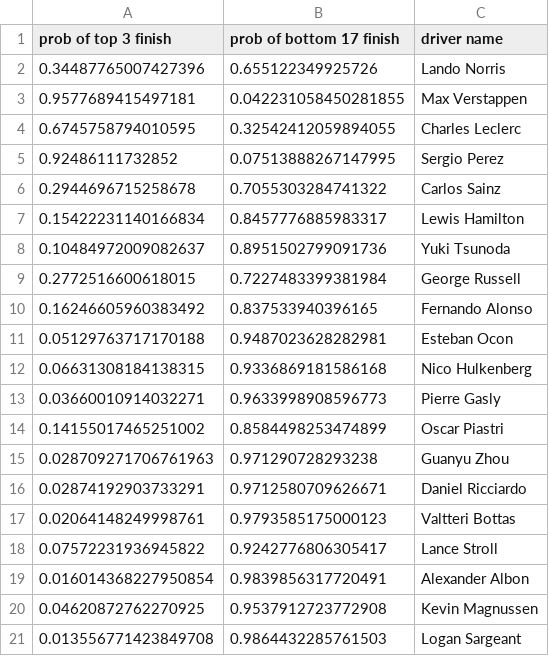
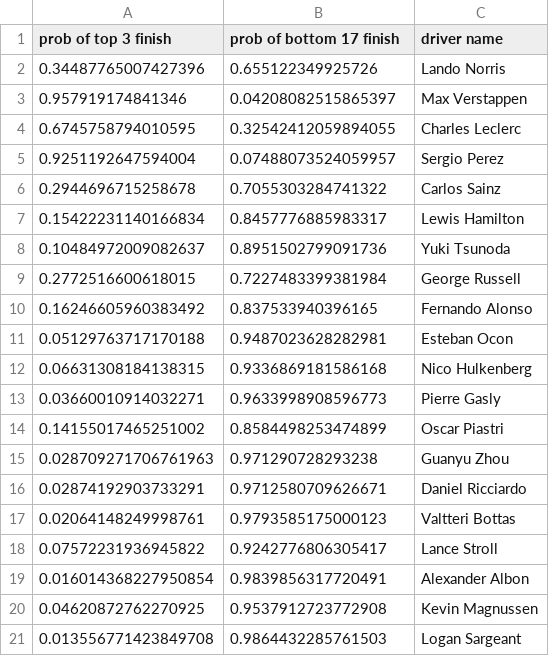
Before and after one commit to Yoshi234/f1-fanatasy-analysis, a CSV file: honors/new_results.csv, drawn as a sheet.

```diff
--- a/honors/new_results.csv
+++ b/honors/new_results.csv
@@ -2,5 +2,5 @@ prob of top 3 finish,prob of bottom 17 finish,driver name
 0.34487765007427396,0.655122349925726,Lando Norris
-0.9577689415497181,0.042231058450281855,Max Verstappen
+0.957919174841346,0.04208082515865397,Max Verstappen
 0.6745758794010595,0.32542412059894055,Charles Leclerc
-0.92486111732852,0.07513888267147995,Sergio Perez
+0.9251192647594004,0.07488073524059957,Sergio Perez
 0.2944696715258678,0.7055303284741322,Carlos Sainz
```
Also changed, not shown: 4 other files.
